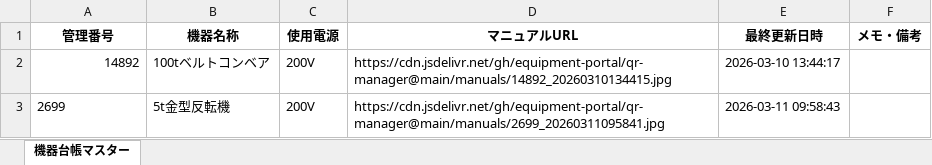
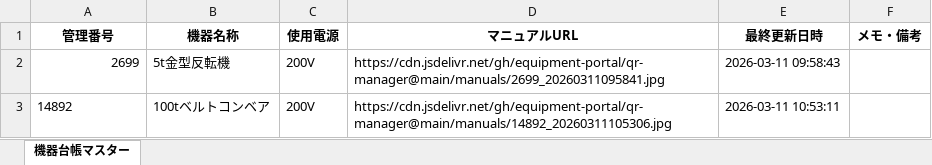
Before and after one commit to equipment-portal/qr-manager, an Excel workbook: ledger/機器台帳マスター.xlsx, sheet 機器台帳マスター, drawn as a sheet; values as stored, in another font and other column widths than the file's, no borders; removed rows and columns are numbered as before the commit, all else as after; the diff names each change by its address in the sheet, - before the commit and + after, or states it on an @@ line.

Commit message:
Update Master Ledger

```diff
--- a/ledger/機器台帳マスター.xlsx (sheet 機器台帳マスター)
+++ b/ledger/機器台帳マスター.xlsx (sheet 機器台帳マスター)
-row 2: 14892 | 100tベルトコンベア | 200V | https://cdn.jsdelivr.net/gh/equipment-portal/qr-manager@main/manuals/14892_20260310134415.jpg | 2026-03-10 13:44:17
-A2 alignment: left
+A2 alignment: right
+row 3: 14892 | 100tベルトコンベア | 200V | https://cdn.jsdelivr.net/gh/equipment-portal/qr-manager@main/manuals/14892_20260311105306.jpg | 2026-03-11 10:53:11
```
